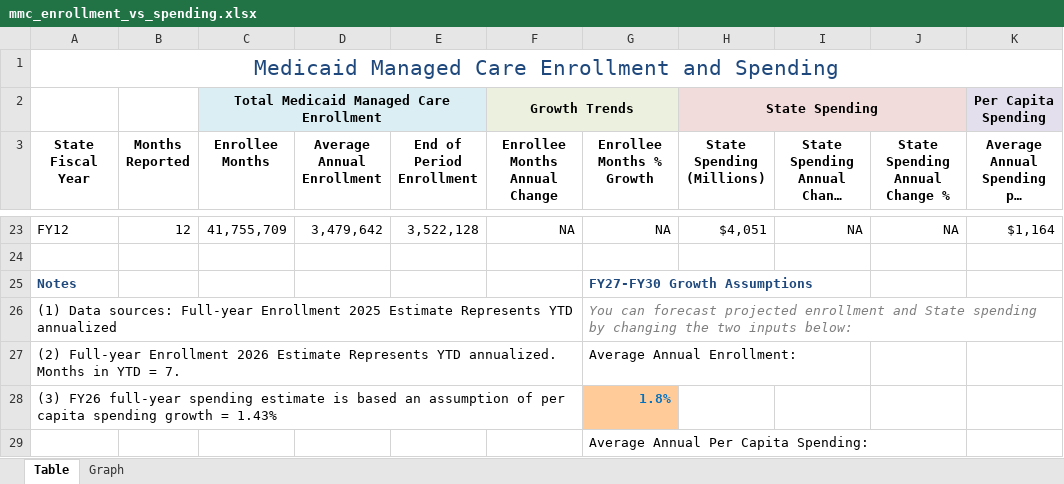
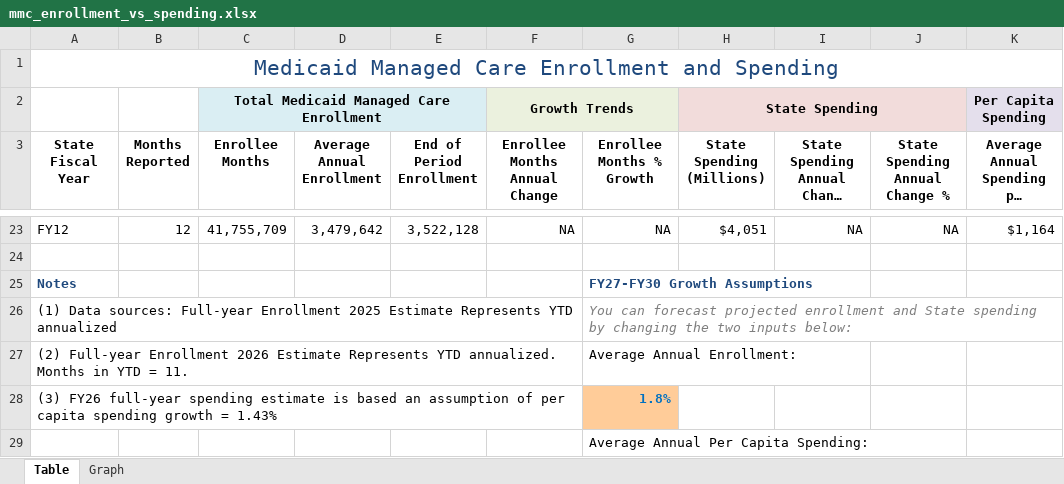
Before and after one commit to steptwopolicy/s2p_data_analyses, an Excel workbook: mmc_enrollment_vs_spending.xlsx, sheet Table, drawn as a sheet; only a part is shown, gaps mark what is left out; long unchanged cells end in …; values as stored, in another font and other column widths than the file's, no borders; the diff covers the shown part only; the diff names each change by its address in the sheet, - before the commit and + after, or states it on an @@ line.

```diff
--- a/mmc_enrollment_vs_spending.xlsx (sheet Table)
+++ b/mmc_enrollment_vs_spending.xlsx (sheet Table)
-A27 (State Fiscal Year): …YTD = 7.
+A27 (State Fiscal Year): …YTD = 11.
```
Also changed, not shown: 32 edited cells elsewhere in this sheet, mltc_enrollment_vs_spending.xlsx.
